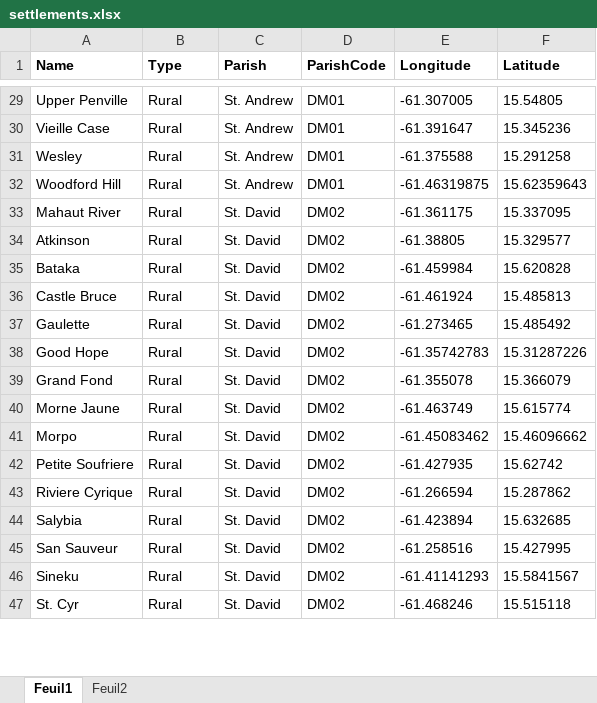
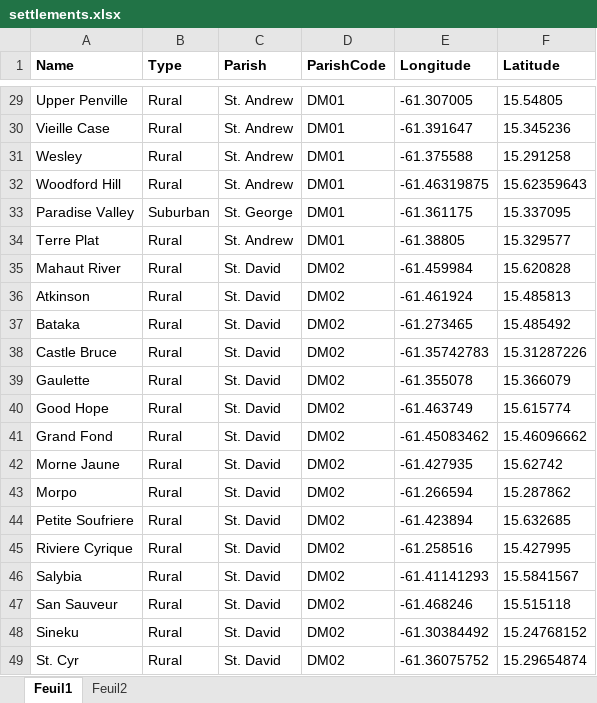
Before and after one commit to ShaneSt09/GEOs, an Excel workbook: settlements.xlsx, sheet Feuil1, drawn as a sheet; only a part is shown, gaps mark what is left out; values as stored, in another font and other column widths than the file's, no borders; addresses are those after the commit; the diff covers the shown part only; the diff names each change by its address in the sheet, - before the commit and + after, or states it on an @@ line.

```diff
--- a/settlements.xlsx (sheet Feuil1)
+++ b/settlements.xlsx (sheet Feuil1)
+row 33: Paradise Valley | Suburban | St. George | DM01 | -61.361175 | 15.337095
+row 34: Terre Plat | Rural | St. Andrew | DM01 | -61.38805 | 15.329577
-E35 (Longitude): -61.361175
+E35 (Longitude): -61.459984
-F35 (Latitude): 15.337095
+F35 (Latitude): 15.620828
-E36 (Longitude): -61.38805
+E36 (Longitude): -61.461924
-F36 (Latitude): 15.329577
+F36 (Latitude): 15.485813
-E37 (Longitude): -61.459984
+E37 (Longitude): -61.273465
-F37 (Latitude): 15.620828
+F37 (Latitude): 15.485492
-E38 (Longitude): -61.461924
+E38 (Longitude): -61.35742783
-F38 (Latitude): 15.485813
+F38 (Latitude): 15.31287226
-E39 (Longitude): -61.273465
+E39 (Longitude): -61.355078
-F39 (Latitude): 15.485492
+F39 (Latitude): 15.366079
-E40 (Longitude): -61.35742783
+E40 (Longitude): -61.463749
-F40 (Latitude): 15.31287226
+F40 (Latitude): 15.615774
-E41 (Longitude): -61.355078
+E41 (Longitude): -61.45083462
-F41 (Latitude): 15.366079
+F41 (Latitude): 15.46096662
-E42 (Longitude): -61.463749
+E42 (Longitude): -61.427935
-F42 (Latitude): 15.615774
+F42 (Latitude): 15.62742
-E43 (Longitude): -61.45083462
+E43 (Longitude): -61.266594
-F43 (Latitude): 15.46096662
+F43 (Latitude): 15.287862
-E44 (Longitude): -61.427935
+E44 (Longitude): -61.423894
-F44 (Latitude): 15.62742
+F44 (Latitude): 15.632685
-E45 (Longitude): -61.266594
+E45 (Longitude): -61.258516
-F45 (Latitude): 15.287862
+F45 (Latitude): 15.427995
-E46 (Longitude): -61.423894
+E46 (Longitude): -61.41141293
-F46 (Latitude): 15.632685
+F46 (Latitude): 15.5841567
-E47 (Longitude): -61.258516
+E47 (Longitude): -61.468246
-F47 (Latitude): 15.427995
+F47 (Latitude): 15.515118
-E48 (Longitude): -61.41141293
+E48 (Longitude): -61.30384492
-F48 (Latitude): 15.5841567
+F48 (Latitude): 15.24768152
-E49 (Longitude): -61.468246
+E49 (Longitude): -61.36075752
-F49 (Latitude): 15.515118
+F49 (Latitude): 15.29654874
```
Also changed, not shown: 8 added rows, 11 removed rows and 214 edited cells elsewhere in this sheet, 15 other files.
